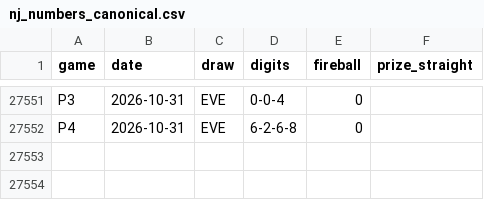
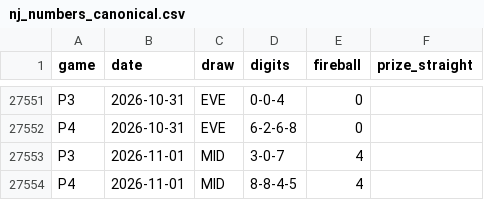
Before and after one commit to daaxelv/pick3-stats, a CSV file: data/nj_numbers_canonical.csv, drawn as a sheet; only a part is shown, gaps mark what is left out; the diff names each change by its address in the sheet, - before the commit and + after, or states it on an @@ line.

```diff
--- a/data/nj_numbers_canonical.csv
+++ b/data/nj_numbers_canonical.csv
+row 27553: P3 | 2026-11-01 | MID | 3-0-7 | 4
+row 27554: P4 | 2026-11-01 | MID | 8-8-4-5 | 4
```
Also changed, not shown: 1 other file.
